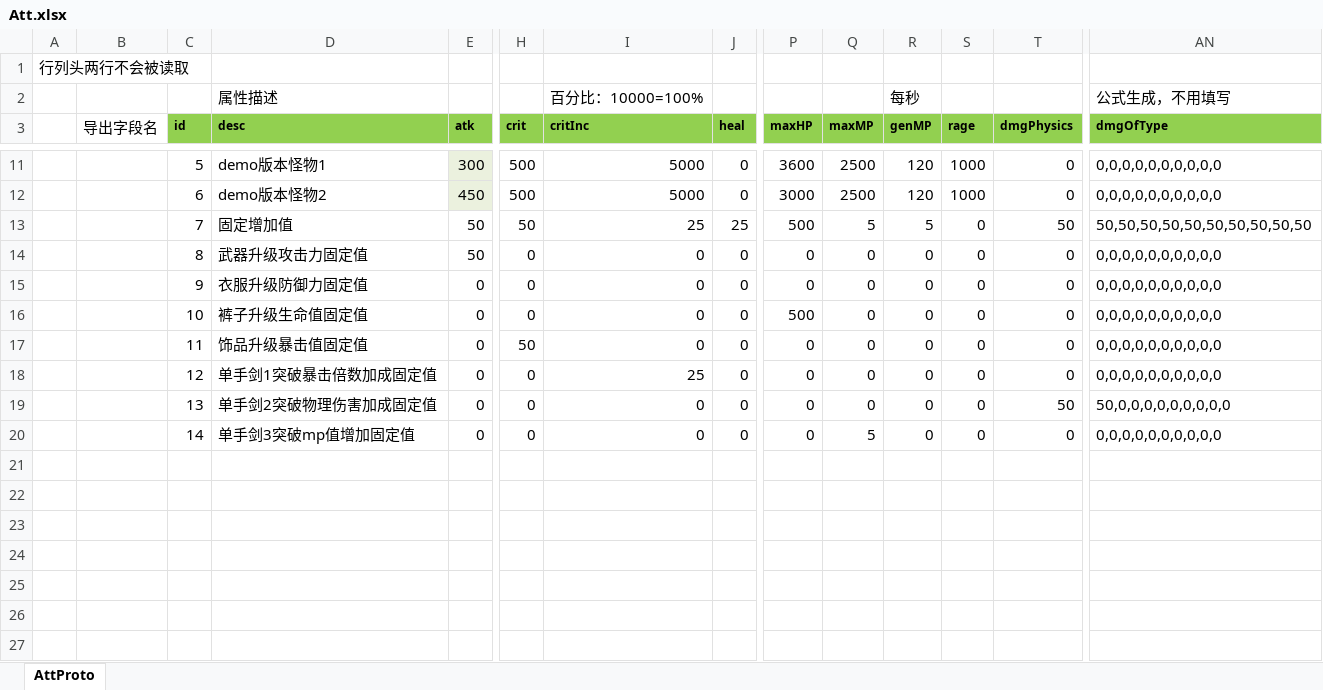
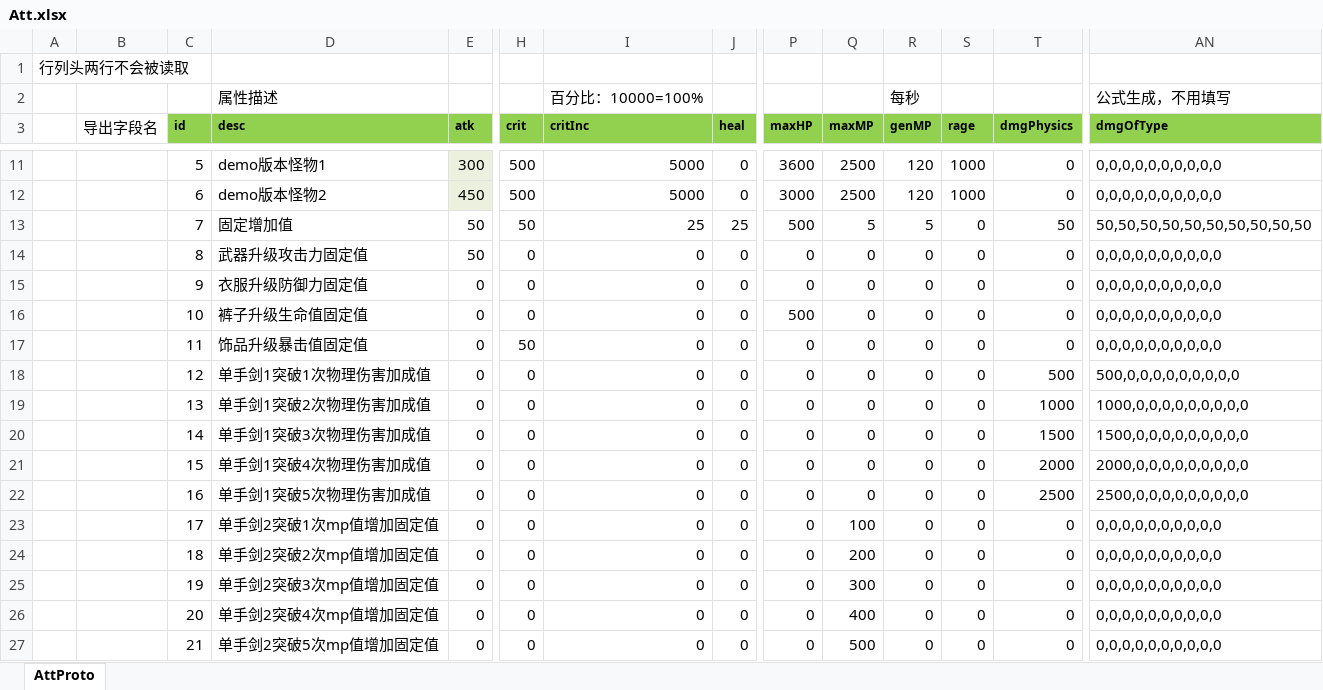
Before and after one commit to east-eden/excel, an Excel workbook: global/Att.xlsx, sheet AttProto, drawn as a sheet; only a part is shown, gaps mark what is left out; values as stored, in another font and other column widths than the file's, no borders; addresses are those after the commit; rows hold the shown columns only; the diff names each change by its address in the sheet, - before the commit and + after, or states it on an @@ line.

```diff
--- a/global/Att.xlsx (sheet AttProto)
+++ b/global/Att.xlsx (sheet AttProto)
-D18 (desc): 单手剑1突破暴击倍数加成固定值
+D18 (desc): 单手剑1突破1次物理伤害加成值
-I18 (critInc): 25
+I18 (critInc): 0
-T18 (dmgPhysics): 0
+T18 (dmgPhysics): 500
-AN18 (dmgOfType): 0,0,0,0,0,0,0,0,0,0
+AN18 (dmgOfType): 500,0,0,0,0,0,0,0,0,0
-D19 (desc): 单手剑2突破物理伤害加成固定值
+D19 (desc): 单手剑1突破2次物理伤害加成值
-T19 (dmgPhysics): 50
+T19 (dmgPhysics): 1000
-AN19 (dmgOfType): 50,0,0,0,0,0,0,0,0,0
+AN19 (dmgOfType): 1000,0,0,0,0,0,0,0,0,0
+row 20:  |  | 14 | 单手剑1突破3次物理伤害加成值 | 0 | 0 | 0 | 0 | 0 | 0 | 0 | 0 | 1500 | 1500,0,0,0,0,0,0,0,0,0
+row 21:  |  | 15 | 单手剑1突破4次物理伤害加成值 | 0 | 0 | 0 | 0 | 0 | 0 | 0 | 0 | 2000 | 2000,0,0,0,0,0,0,0,0,0
+row 22:  |  | 16 | 单手剑1突破5次物理伤害加成值 | 0 | 0 | 0 | 0 | 0 | 0 | 0 | 0 | 2500 | 2500,0,0,0,0,0,0,0,0,0
+row 23:  |  | 17 | 单手剑2突破1次mp值增加固定值 | 0 | 0 | 0 | 0 | 0 | 100 | 0 | 0 | 0 | 0,0,0,0,0,0,0,0,0,0
+row 24:  |  | 18 | 单手剑2突破2次mp值增加固定值 | 0 | 0 | 0 | 0 | 0 | 200 | 0 | 0 | 0 | 0,0,0,0,0,0,0,0,0,0
-C25 (id): 14
+C25 (id): 19
-D25 (desc): 单手剑3突破mp值增加固定值
+D25 (desc): 单手剑2突破3次mp值增加固定值
-Q25 (maxMP): 5
+Q25 (maxMP): 300
+row 26:  |  | 20 | 单手剑2突破4次mp值增加固定值 | 0 | 0 | 0 | 0 | 0 | 400 | 0 | 0 | 0 | 0,0,0,0,0,0,0,0,0,0
+row 27:  |  | 21 | 单手剑2突破5次mp值增加固定值 | 0 | 0 | 0 | 0 | 0 | 500 | 0 | 0 | 0 | 0,0,0,0,0,0,0,0,0,0
```
Also changed, not shown: formulas that keep their value, global/EquipEnchant.xlsx.
